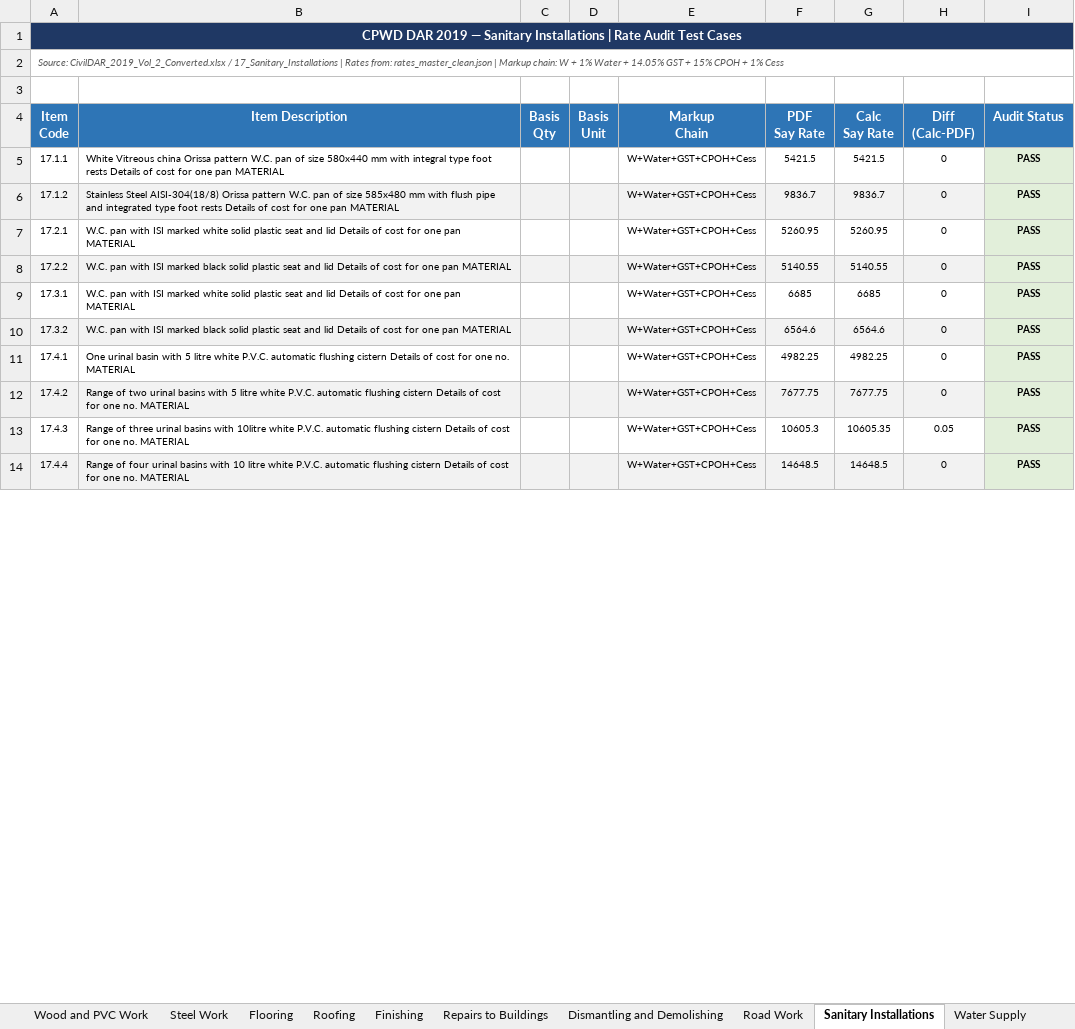
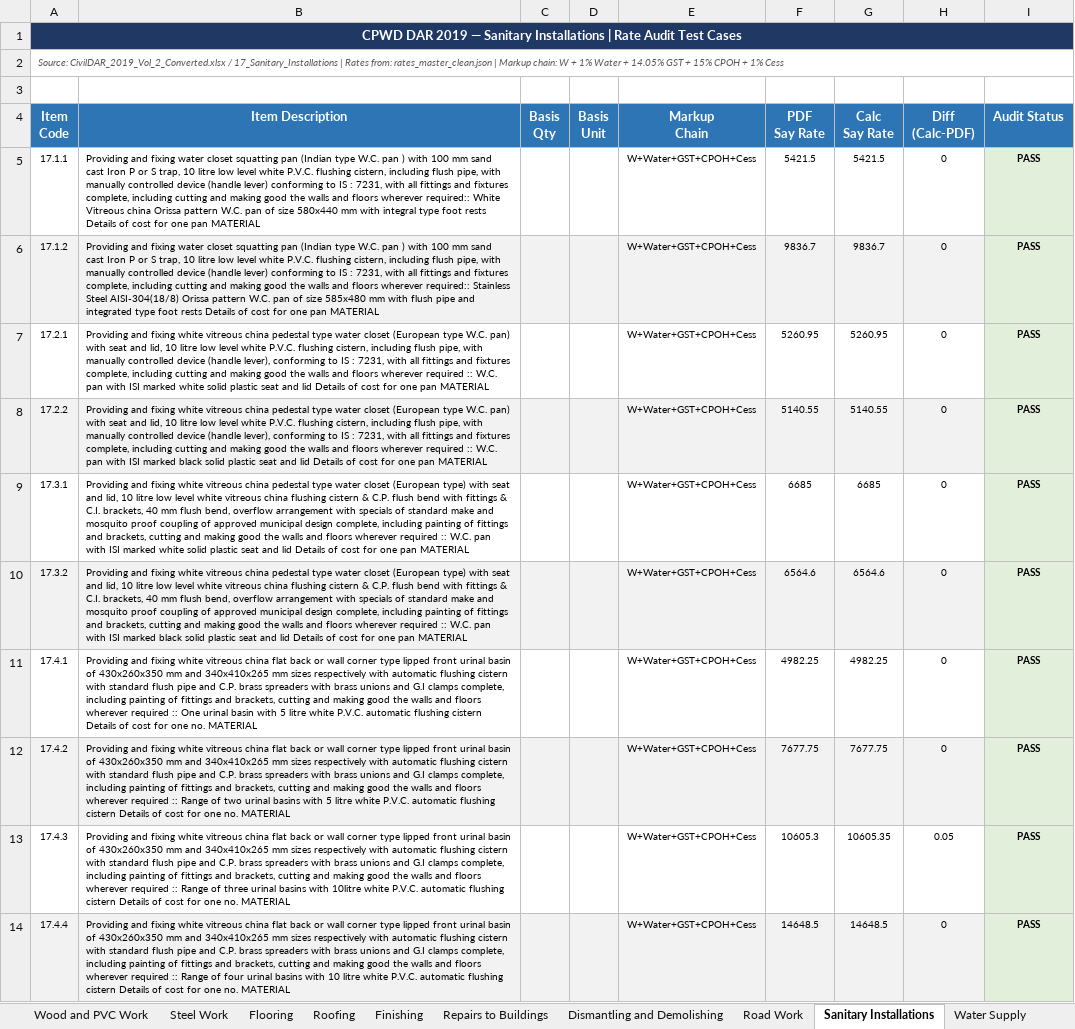
Before and after one commit to NishantAgarwal03/cpwd-dar-2019-excel, an Excel workbook: CPWD_DAR_2019_Audit_Test_Cases.xlsx, sheet Sanitary Installations, drawn as a sheet; only a part is shown; values as stored, in another font and other column widths than the file's, no borders; the diff covers the shown part only; the diff names each change by its address in the sheet, - before the commit and + after, or states it on an @@ line.

```diff
--- a/CPWD_DAR_2019_Audit_Test_Cases.xlsx (sheet Sanitary Installations)
+++ b/CPWD_DAR_2019_Audit_Test_Cases.xlsx (sheet Sanitary Installations)
-B5 (Item Description): White Vitreous…
+B5 (Item Description): Providing and fixing water closet squatting pan (Indian type W.C. pan ) with 100 mm sand cast Iron P or S trap, 10 litre low level white P.V.C. flushing cistern, including flush pipe, with manually controlled device (handle lever) conforming to IS : 7231, with all fittings and fixtures complete, including cutting and making good the walls and floors wherever required:: White Vitreous…
-B6 (Item Description): Stainless Steel…
+B6 (Item Description): Providing and fixing water closet squatting pan (Indian type W.C. pan ) with 100 mm sand cast Iron P or S trap, 10 litre low level white P.V.C. flushing cistern, including flush pipe, with manually controlled device (handle lever) conforming to IS : 7231, with all fittings and fixtures complete, including cutting and making good the walls and floors wherever required:: Stainless Steel…
-B7 (Item Description): W.C. pan…
+B7 (Item Description): Providing and fixing white vitreous china pedestal type water closet (European type W.C. pan) with seat and lid, 10 litre low level white P.V.C. flushing cistern, including flush pipe, with manually controlled device (handle lever), conforming to IS : 7231, with all fittings and fixtures complete, including cutting and making good the walls and floors wherever required :: W.C. pan…
-B8 (Item Description): W.C. pan…
+B8 (Item Description): Providing and fixing white vitreous china pedestal type water closet (European type W.C. pan) with seat and lid, 10 litre low level white P.V.C. flushing cistern, including flush pipe, with manually controlled device (handle lever), conforming to IS : 7231, with all fittings and fixtures complete, including cutting and making good the walls and floors wherever required :: W.C. pan…
-B9 (Item Description): W.C. pan…
+B9 (Item Description): Providing and fixing white vitreous china pedestal type water closet (European type) with seat and lid, 10 litre low level white vitreous china flushing cistern & C.P. flush bend with fittings & C.I. brackets, 40 mm flush bend, overflow arrangement with specials of standard make and mosquito proof coupling of approved municipal design complete, including painting of fittings and brackets, cutting and making good the walls and floors wherever required :: W.C. pan…
-B10 (Item Description): W.C. pan…
+B10 (Item Description): Providing and fixing white vitreous china pedestal type water closet (European type) with seat and lid, 10 litre low level white vitreous china flushing cistern & C.P. flush bend with fittings & C.I. brackets, 40 mm flush bend, overflow arrangement with specials of standard make and mosquito proof coupling of approved municipal design complete, including painting of fittings and brackets, cutting and making good the walls and floors wherever required :: W.C. pan…
-B11 (Item Description): One urinal…
+B11 (Item Description): Providing and fixing white vitreous china flat back or wall corner type lipped front urinal basin of 430x260x350 mm and 340x410x265 mm sizes respectively with automatic flushing cistern with standard flush pipe and C.P. brass spreaders with brass unions and G.I clamps complete, including painting of fittings and brackets, cutting and making good the walls and floors wherever required :: One urinal…
-B12 (Item Description): Range of…
+B12 (Item Description): Providing and fixing white vitreous china flat back or wall corner type lipped front urinal basin of 430x260x350 mm and 340x410x265 mm sizes respectively with automatic flushing cistern with standard flush pipe and C.P. brass spreaders with brass unions and G.I clamps complete, including painting of fittings and brackets, cutting and making good the walls and floors wherever required :: Range of…
-B13 (Item Description): Range of…
+B13 (Item Description): Providing and fixing white vitreous china flat back or wall corner type lipped front urinal basin of 430x260x350 mm and 340x410x265 mm sizes respectively with automatic flushing cistern with standard flush pipe and C.P. brass spreaders with brass unions and G.I clamps complete, including painting of fittings and brackets, cutting and making good the walls and floors wherever required :: Range of…
-B14 (Item Description): Range of…
+B14 (Item Description): Providing and fixing white vitreous china flat back or wall corner type lipped front urinal basin of 430x260x350 mm and 340x410x265 mm sizes respectively with automatic flushing cistern with standard flush pipe and C.P. brass spreaders with brass unions and G.I clamps complete, including painting of fittings and brackets, cutting and making good the walls and floors wherever required :: Range of…
```
Also changed, not shown: 255 edited cells and cell formats elsewhere in this sheet, sheet Wood and PVC Work, sheet Water Supply, sheet New Technologies & Materials, sheet Roofing, sheet Reinforced Cement Concrete, sheet Earth Work, 19 more sheets, 2 other files.
